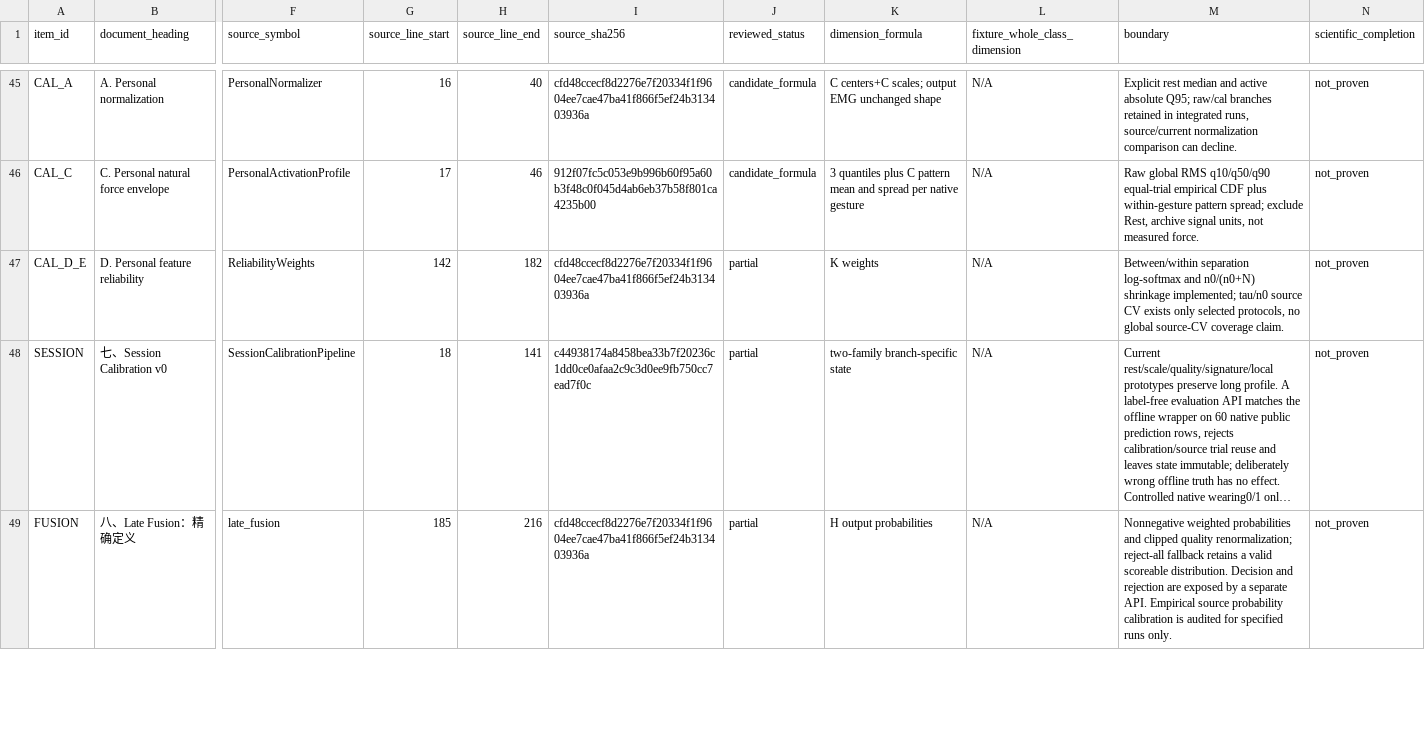
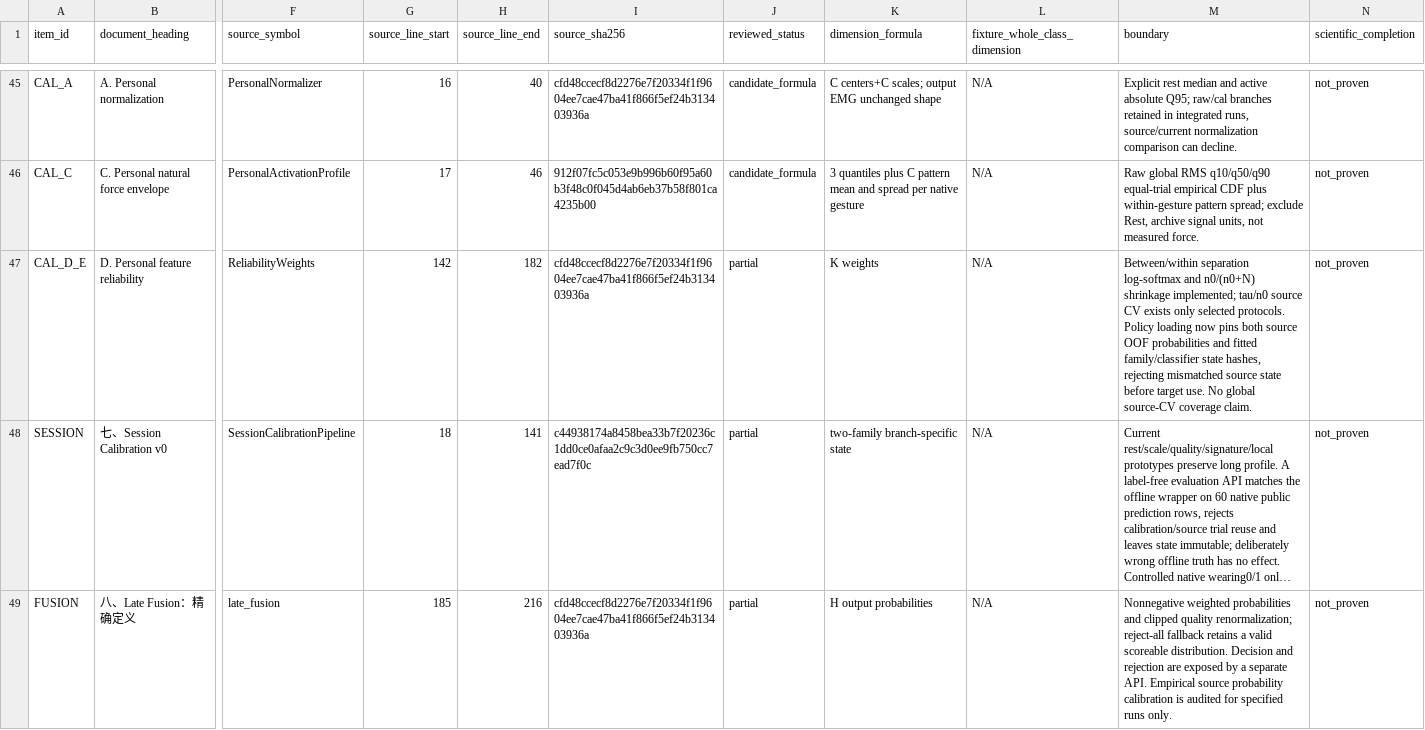
Before and after one commit to boyandong/emg-imu-human-in-the-loop, a CSV file: emgimu_classifier/feature_bank/FORMULA_IMPLEMENTATION_AUDIT.csv, drawn as a sheet; only a part is shown, gaps mark what is left out; long unchanged cells end in …; the diff names each change by its address in the sheet, - before the commit and + after, or states it on an @@ line.

Commit message:
Bind reliability policies to fitted source state

```diff
--- a/emgimu_classifier/feature_bank/FORMULA_IMPLEMENTATION_AUDIT.csv
+++ b/emgimu_classifier/feature_bank/FORMULA_IMPLEMENTATION_AUDIT.csv
-M47 (boundary): …only selected protocols, no global source-CV…
+M47 (boundary): …only selected protocols. Policy loading now pins both source OOF probabilities and fitted family/classifier state hashes, rejecting mismatched source state before target use. No global source-CV…
```
Also changed, not shown: emgimu_classifier/feature_bank/DOCUMENT_SECTION_AUDIT.csv, emgimu_classifier/feature_bank/NEW_VERSION_ACCEPTANCE_AUDIT.csv, 10 other files.
